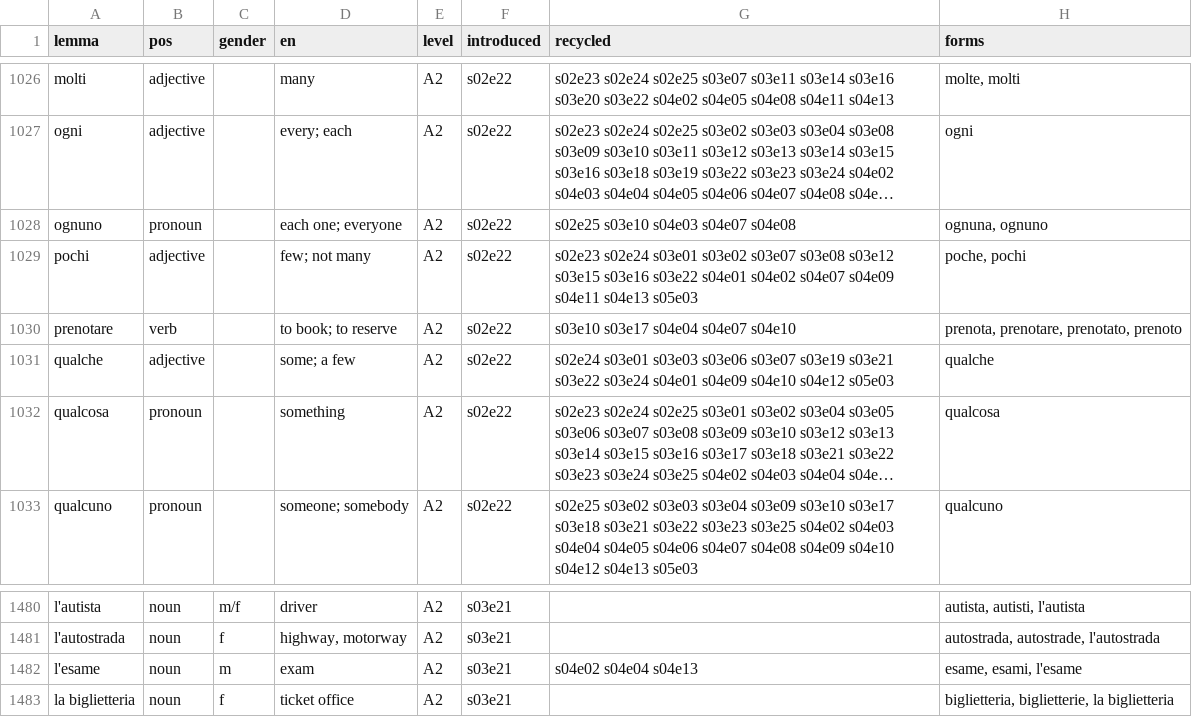
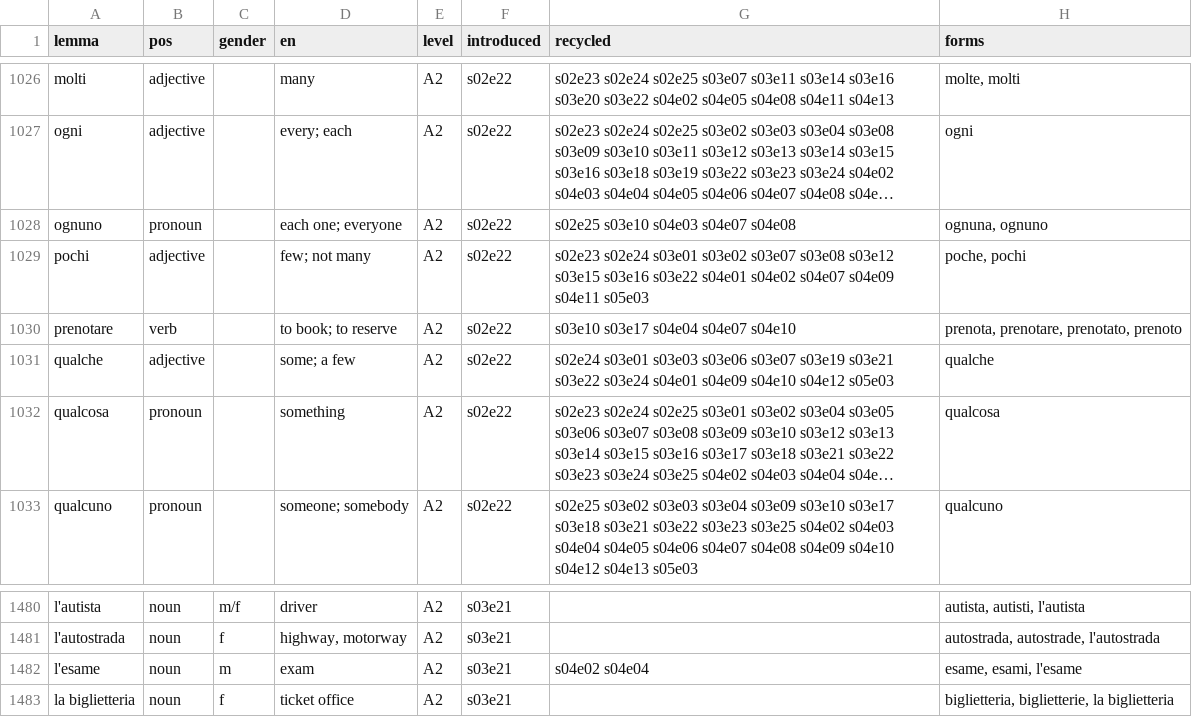
Before and after one commit to Scottiej2k/IMv4, a CSV file: curriculum/lexicon.csv, drawn as a sheet; only a part is shown, gaps mark what is left out; long unchanged cells end in …; the diff names each change by its address in the sheet, - before the commit and + after, or states it on an @@ line.

```diff
--- a/curriculum/lexicon.csv
+++ b/curriculum/lexicon.csv
-G1029 (recycled): …s04e09 s04e11 s04e13 s05e03
+G1029 (recycled): …s04e09 s04e11 s05e03
-G1482 (recycled): s04e02 s04e04 s04e13
+G1482 (recycled): s04e02 s04e04
```
Also changed, not shown: 5 other files.
